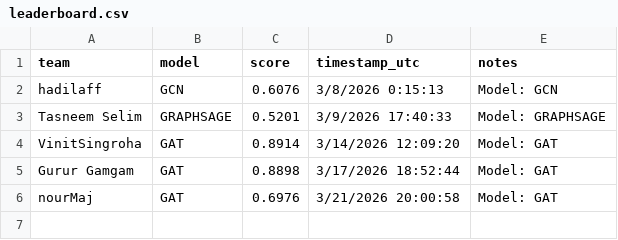
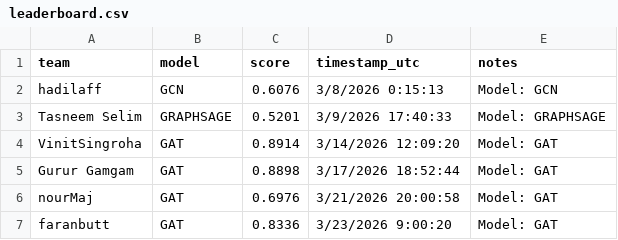
Before and after one commit to mubbytheback/NetLinkArena_LLM, a CSV file: leaderboard/leaderboard.csv, drawn as a sheet.

Commit message:
🏆 Auto-update leaderboard

```diff
--- a/leaderboard/leaderboard.csv
+++ b/leaderboard/leaderboard.csv
@@ -6 +6,2 @@ Gurur Gamgam,GAT,0.8898,3/17/2026 18:52:44,Model: GAT
 nourMaj,GAT,0.6976,3/21/2026 20:00:58,Model: GAT
+faranbutt,GAT,0.8336,3/23/2026 9:00:20,Model: GAT
```
Also changed, not shown: 2 other files.
